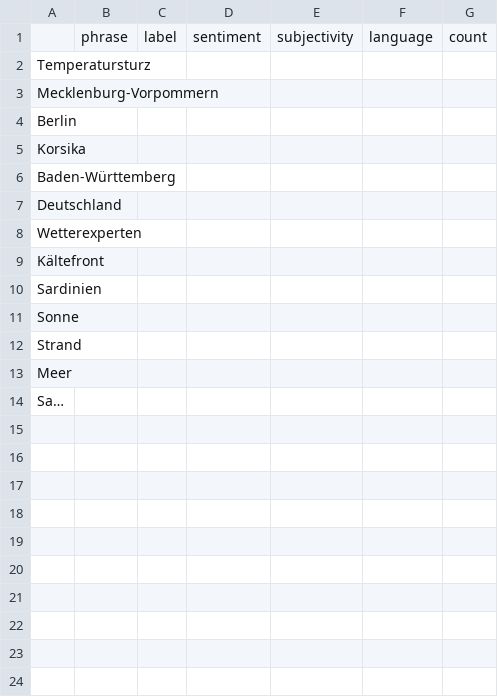
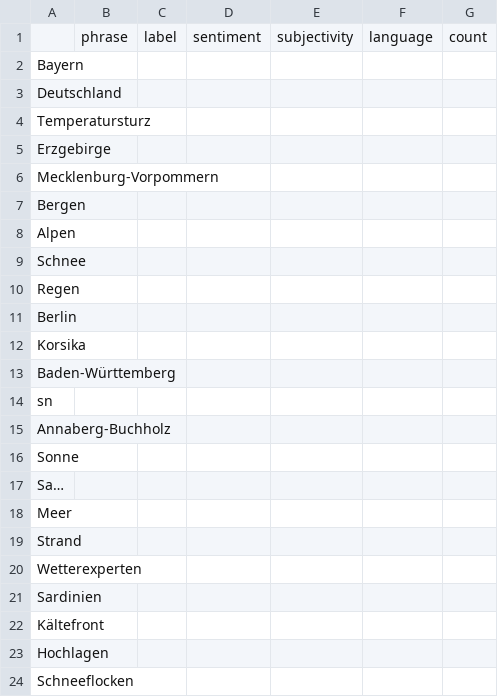
Before and after one commit to annajungfleischnews/coldIsComing, a CSV file: csv/sentiments_missing.csv, drawn as a sheet.

```diff
--- a/csv/sentiments_missing.csv
+++ b/csv/sentiments_missing.csv
@@ -1,4 +1,11 @@
 ,phrase,label,sentiment,subjectivity,language,count
+Bayern,,,,,,
+Deutschland,,,,,,
 Temperatursturz,,,,,,
+Erzgebirge,,,,,,
 Mecklenburg-Vorpommern,,,,,,
+Bergen,,,,,,
+Alpen,,,,,,
+Schnee,,,,,,
+Regen,,,,,,
 Berlin,,,,,,
@@ -6,9 +13,12 @@ Korsika,,,,,,
 Baden-Württemberg,,,,,,
-Deutschland,,,,,,
+sn,,,,,,
+Annaberg-Buchholz,,,,,,
+Sonne,,,,,,
+Sa…,,,,,,
+Meer,,,,,,
+Strand,,,,,,
 Wetterexperten,,,,,,
+Sardinien,,,,,,
 Kältefront,,,,,,
-Sardinien,,,,,,
-Sonne,,,,,,
-Strand,,,,,,
-Meer,,,,,,
-Sa…,,,,,,
+Hochlagen,,,,,,
+Schneeflocken,,,,,,
```
Also changed, not shown: csv/sentiments_days.csv, csv/sentiments_domains.csv, 6 other files.
